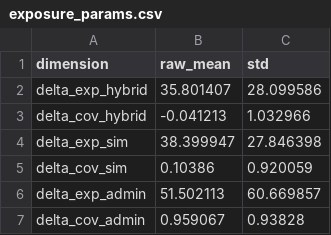
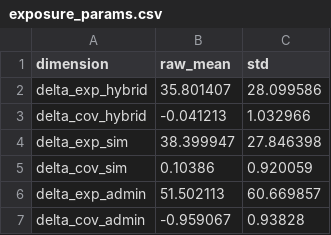
Before and after one commit to DianaElisa02/IMVmasterthesis, a CSV file: output/exposure/exposure_params.csv, drawn as a sheet.

```diff
--- a/output/exposure/exposure_params.csv
+++ b/output/exposure/exposure_params.csv
@@ -6,2 +6,2 @@ delta_cov_sim,0.10386,0.920059
 delta_exp_admin,51.502113,60.669857
-delta_cov_admin,0.959067,0.93828
+delta_cov_admin,-0.959067,0.93828
```
Also changed, not shown: output/baseline_did/did_all_specs.csv, output/baseline_did/did_baseline_2021_2025.csv, 10 other files.
